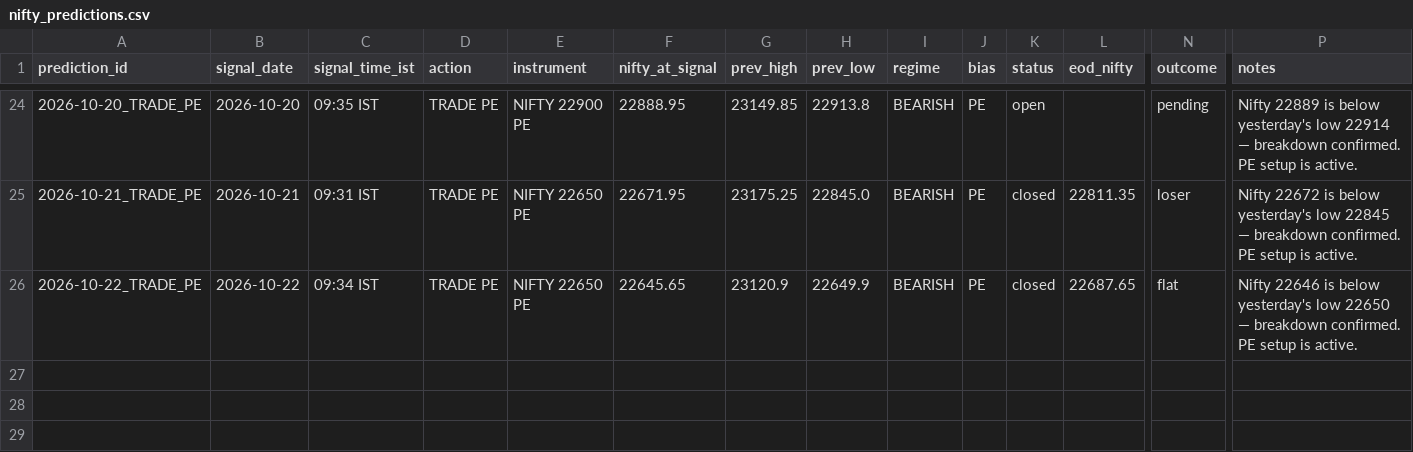
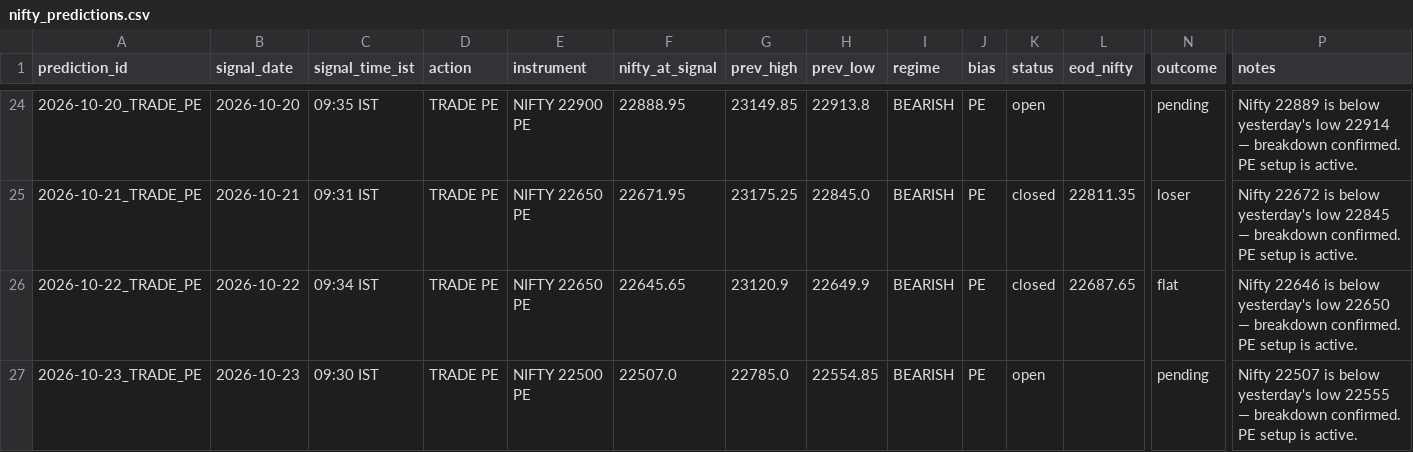
Before and after one commit to gowrii23/momentum-trade-desk, a CSV file: data/nifty_predictions.csv, drawn as a sheet; only a part is shown, gaps mark what is left out; rows hold the shown columns only; the diff names each change by its address in the sheet, - before the commit and + after, or states it on an @@ line.

```diff
--- a/data/nifty_predictions.csv
+++ b/data/nifty_predictions.csv
+row 27: 2026-10-23_TRADE_PE | 2026-10-23 | 09:30 IST | TRADE PE | NIFTY 22500 PE | 22507.0 | 22785.0 | 22554.85 | BEARISH | PE | open |  | pending | Nifty 22507 is below yesterday's low 22555 — breakdown confirmed. PE setup is active.
```
Also changed, not shown: 1 other file.
